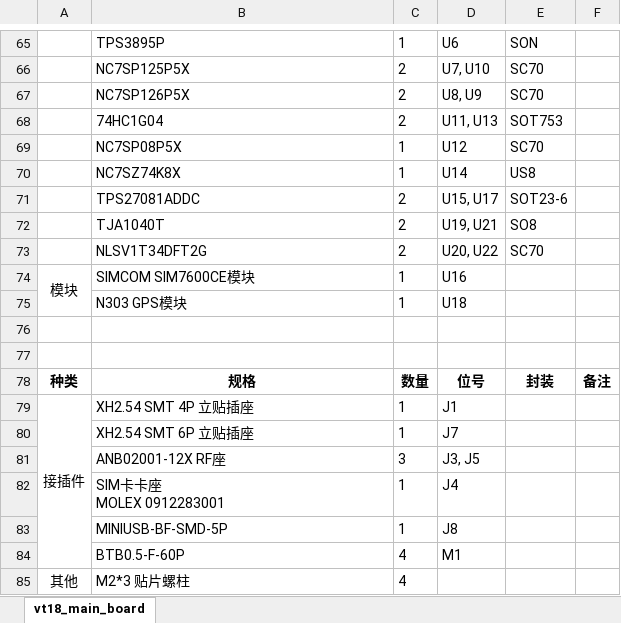
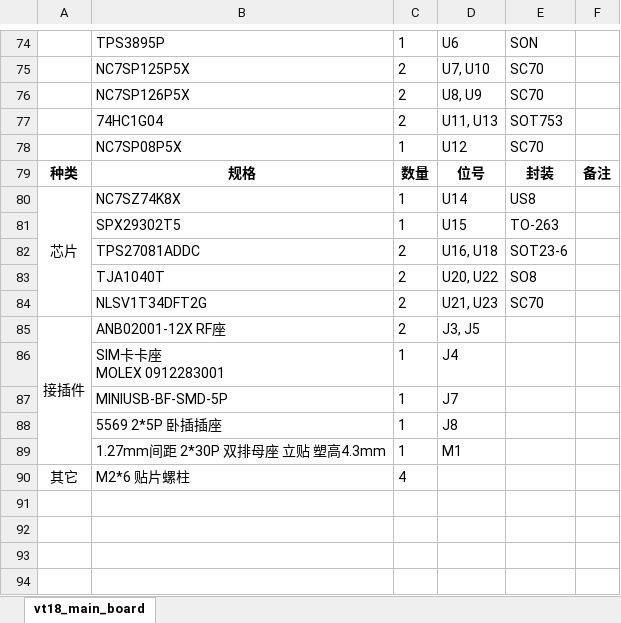
Before and after one commit to fasteryk/vt18_main_board, an Excel workbook: 器件清单.xlsx, sheet vt18_main_board, drawn as a sheet; only a part is shown, gaps mark what is left out; values as stored, in another font and other column widths than the file's, no borders; removed rows and columns are numbered as before the commit, all else as after; the diff covers the shown part only; the diff names each change by its address in the sheet, - before the commit and + after, or states it on an @@ line.

```diff
--- a/器件清单.xlsx (sheet vt18_main_board)
+++ b/器件清单.xlsx (sheet vt18_main_board)
-row 70:  | NC7SZ74K8X | 1 | U14 | US8
-row 71:  | TPS27081ADDC | 2 | U15, U17 | SOT23-6
-row 72:  | TJA1040T | 2 | U19, U21 | SO8
-row 73:  | NLSV1T34DFT2G | 2 | U20, U22 | SC70
-row 74: 模块 | SIMCOM SIM7600CE模块 | 1 | U16
-row 75:  | N303 GPS模块 | 1 | U18
-row 76: (empty)
-row 77: (empty)
-row 79: 接插件 | XH2.54 SMT 4P 立贴插座 | 1 | J1
-row 80:  | XH2.54 SMT 6P 立贴插座 | 1 | J7
+row 80: 芯片 | NC7SZ74K8X | 1 | U14 | US8
+row 81:  | SPX29302T5 | 1 | U15 | TO-263
+row 82:  | TPS27081ADDC | 2 | U16, U18 | SOT23-6
+row 83:  | TJA1040T | 2 | U20, U22 | SO8
+row 84:  | NLSV1T34DFT2G | 2 | U21, U23 | SC70
-A85: (empty)
+A85: 接插件
+A85:A89 merged
-C85: 3
+C85: 2
-D87: J8
+D87: J7
-row 84:  | BTB0.5-F-60P | 4 | M1
+row 88:  | 5569 2*5P 卧插插座 | 1 | J8
+row 89:  | 1.27mm间距 2*30P 双排母座 立贴 塑高4.3mm | 1 | M1
-A90: 其他
+A90: 其它
-B90: M2*3 贴片螺柱
+B90: M2*6 贴片螺柱
```
Also changed, not shown: 13 added rows, 4 removed rows, 70 edited cells, cell formats and merged cells elsewhere in this sheet.
